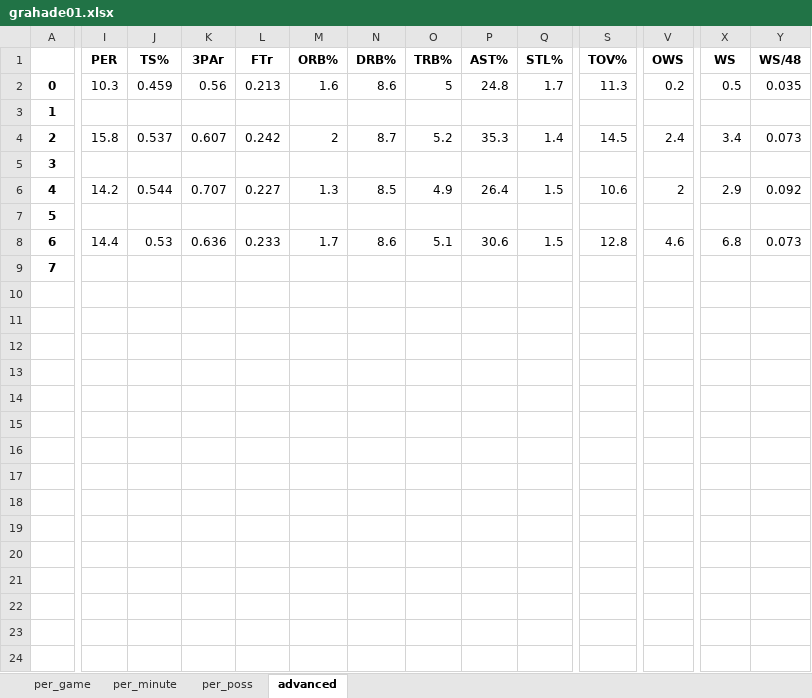
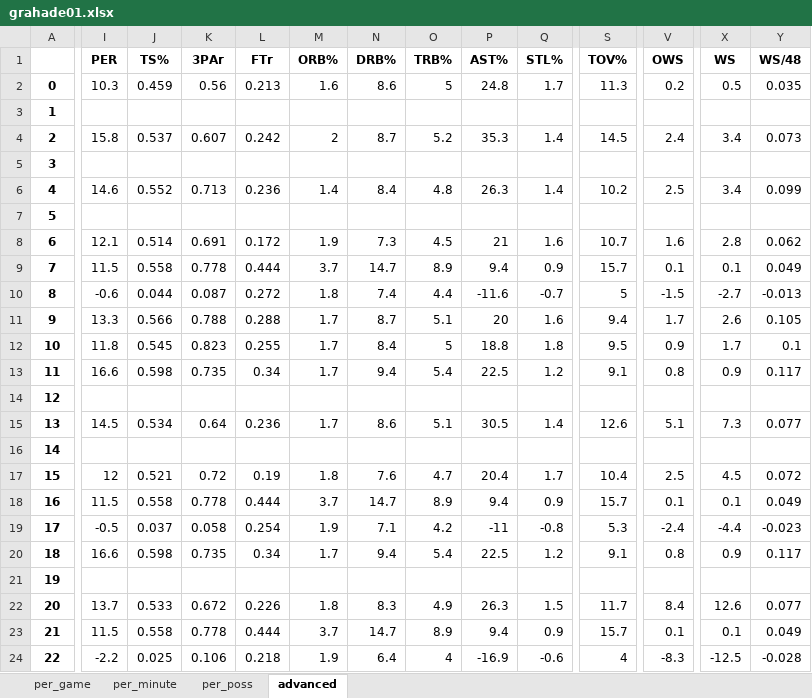
Before and after one commit to pkratz22/rsvsps, an Excel workbook: output/grahade01.xlsx, sheet advanced, drawn as a sheet; only a part is shown, gaps mark what is left out; values as stored, in another font and other column widths than the file's, no borders; removed rows and columns are numbered as before the commit, all else as after; rows hold the shown columns only; the diff covers the shown part only; the diff names each change by its address in the sheet, - before the commit and + after, or states it on an @@ line.

```diff
--- a/output/grahade01.xlsx (sheet advanced)
+++ b/output/grahade01.xlsx (sheet advanced)
-I6 (PER): 14.2
+I6 (PER): 14.6
-J6 (TS%): 0.544
+J6 (TS%): 0.552
-K6 (3PAr): 0.707
+K6 (3PAr): 0.713
-L6 (FTr): 0.227
+L6 (FTr): 0.236
-M6 (ORB%): 1.3
+M6 (ORB%): 1.4
-N6 (DRB%): 8.5
+N6 (DRB%): 8.4
-O6 (TRB%): 4.9
+O6 (TRB%): 4.8
-P6 (AST%): 26.4
+P6 (AST%): 26.3
-Q6 (STL%): 1.5
+Q6 (STL%): 1.4
-S6 (TOV%): 10.6
+S6 (TOV%): 10.2
-V6 (OWS): 2
+V6 (OWS): 2.5
-X6 (WS): 2.9
+X6 (WS): 3.4
-Y6 (WS/48): 0.092
+Y6 (WS/48): 0.099
-row 8: 6 | 14.4 | 0.53 | 0.636 | 0.233 | 1.7 | 8.6 | 5.1 | 30.6 | 1.5 | 12.8 | 4.6 | 6.8 | 0.073
+row 8: 6 | 12.1 | 0.514 | 0.691 | 0.172 | 1.9 | 7.3 | 4.5 | 21 | 1.6 | 10.7 | 1.6 | 2.8 | 0.062
+row 9: 7 | 11.5 | 0.558 | 0.778 | 0.444 | 3.7 | 14.7 | 8.9 | 9.4 | 0.9 | 15.7 | 0.1 | 0.1 | 0.049
+row 10: 8 | -0.6 | 0.044 | 0.087 | 0.272 | 1.8 | 7.4 | 4.4 | -11.6 | -0.7 | 5 | -1.5 | -2.7 | -0.013
+row 11: 9 | 13.3 | 0.566 | 0.788 | 0.288 | 1.7 | 8.7 | 5.1 | 20 | 1.6 | 9.4 | 1.7 | 2.6 | 0.105
+row 12: 10 | 11.8 | 0.545 | 0.823 | 0.255 | 1.7 | 8.4 | 5 | 18.8 | 1.8 | 9.5 | 0.9 | 1.7 | 0.1
+row 13: 11 | 16.6 | 0.598 | 0.735 | 0.34 | 1.7 | 9.4 | 5.4 | 22.5 | 1.2 | 9.1 | 0.8 | 0.9 | 0.117
@@ column A renumbered in row 14 @@
+row 15: 13 | 14.5 | 0.534 | 0.64 | 0.236 | 1.7 | 8.6 | 5.1 | 30.5 | 1.4 | 12.6 | 5.1 | 7.3 | 0.077
+row 16: 14
+row 17: 15 | 12 | 0.521 | 0.72 | 0.19 | 1.8 | 7.6 | 4.7 | 20.4 | 1.7 | 10.4 | 2.5 | 4.5 | 0.072
+row 18: 16 | 11.5 | 0.558 | 0.778 | 0.444 | 3.7 | 14.7 | 8.9 | 9.4 | 0.9 | 15.7 | 0.1 | 0.1 | 0.049
+row 19: 17 | -0.5 | 0.037 | 0.058 | 0.254 | 1.9 | 7.1 | 4.2 | -11 | -0.8 | 5.3 | -2.4 | -4.4 | -0.023
+row 20: 18 | 16.6 | 0.598 | 0.735 | 0.34 | 1.7 | 9.4 | 5.4 | 22.5 | 1.2 | 9.1 | 0.8 | 0.9 | 0.117
+row 21: 19
+row 22: 20 | 13.7 | 0.533 | 0.672 | 0.226 | 1.8 | 8.3 | 4.9 | 26.3 | 1.5 | 11.7 | 8.4 | 12.6 | 0.077
+row 23: 21 | 11.5 | 0.558 | 0.778 | 0.444 | 3.7 | 14.7 | 8.9 | 9.4 | 0.9 | 15.7 | 0.1 | 0.1 | 0.049
+row 24: 22 | -2.2 | 0.025 | 0.106 | 0.218 | 1.9 | 6.4 | 4 | -16.9 | -0.6 | 4 | -8.3 | -12.5 | -0.028
```
Also changed, not shown: 5 edited cells elsewhere in this sheet, sheet per_poss, sheet per_game, sheet per_minute, output/abdulka01.xlsx, output/ervinju01.xlsx, 14 other files.
